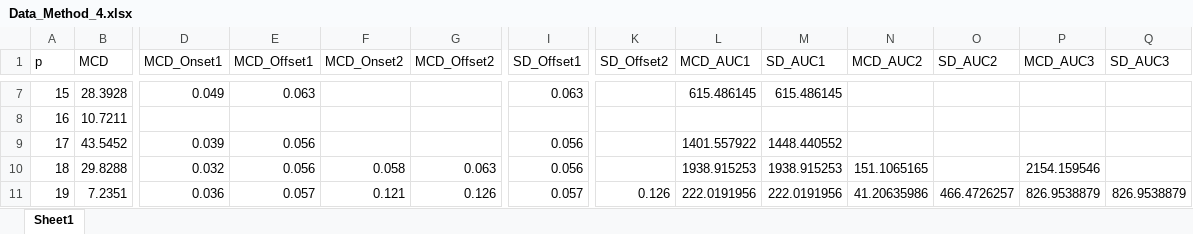
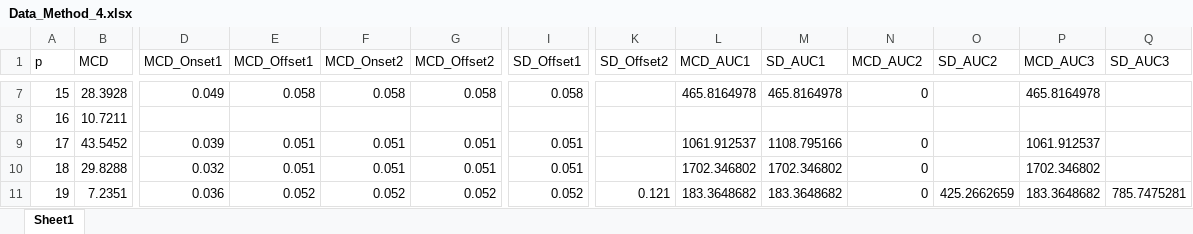
Before and after one commit to Jegillia18/DoD, an Excel workbook: Evan/Data_Method_4.xlsx, sheet Sheet1, drawn as a sheet; only a part is shown, gaps mark what is left out; values as stored, in another font and other column widths than the file's, no borders; the diff covers the shown part only; the diff names each change by its address in the sheet, - before the commit and + after, or states it on an @@ line.

```diff
--- a/Evan/Data_Method_4.xlsx (sheet Sheet1)
+++ b/Evan/Data_Method_4.xlsx (sheet Sheet1)
-E7 (MCD_Offset1): 0.063
+E7 (MCD_Offset1): 0.058
-F7 (MCD_Onset2): (empty)
+F7 (MCD_Onset2): 0.058
-G7 (MCD_Offset2): (empty)
+G7 (MCD_Offset2): 0.058
-I7 (SD_Offset1): 0.063
+I7 (SD_Offset1): 0.058
-L7 (MCD_AUC1): 615.486145
+L7 (MCD_AUC1): 465.8164978
-M7 (SD_AUC1): 615.486145
+M7 (SD_AUC1): 465.8164978
-N7 (MCD_AUC2): (empty)
+N7 (MCD_AUC2): 0
-P7 (MCD_AUC3): (empty)
+P7 (MCD_AUC3): 465.8164978
-E9:E10 (MCD_Offset1): 0.056
+E9:E10 (MCD_Offset1): 0.051
-F9 (MCD_Onset2): (empty)
+F9 (MCD_Onset2): 0.051
-G9 (MCD_Offset2): (empty)
+G9 (MCD_Offset2): 0.051
-I9:I10 (SD_Offset1): 0.056
+I9:I10 (SD_Offset1): 0.051
-L9 (MCD_AUC1): 1401.557922
+L9 (MCD_AUC1): 1061.912537
-M9 (SD_AUC1): 1448.440552
+M9 (SD_AUC1): 1108.795166
-N9 (MCD_AUC2): (empty)
+N9 (MCD_AUC2): 0
-P9 (MCD_AUC3): (empty)
+P9 (MCD_AUC3): 1061.912537
-F10 (MCD_Onset2): 0.058
+F10 (MCD_Onset2): 0.051
-G10 (MCD_Offset2): 0.063
+G10 (MCD_Offset2): 0.051
-L10 (MCD_AUC1): 1938.915253
+L10 (MCD_AUC1): 1702.346802
-M10 (SD_AUC1): 1938.915253
+M10 (SD_AUC1): 1702.346802
-N10 (MCD_AUC2): 151.1065165
+N10 (MCD_AUC2): 0
-P10 (MCD_AUC3): 2154.159546
+P10 (MCD_AUC3): 1702.346802
-E11 (MCD_Offset1): 0.057
+E11 (MCD_Offset1): 0.052
-F11 (MCD_Onset2): 0.121
+F11 (MCD_Onset2): 0.052
-G11 (MCD_Offset2): 0.126
+G11 (MCD_Offset2): 0.052
-I11 (SD_Offset1): 0.057
+I11 (SD_Offset1): 0.052
-K11 (SD_Offset2): 0.126
+K11 (SD_Offset2): 0.121
-L11 (MCD_AUC1): 222.0191956
+L11 (MCD_AUC1): 183.3648682
-M11 (SD_AUC1): 222.0191956
+M11 (SD_AUC1): 183.3648682
-N11 (MCD_AUC2): 41.20635986
+N11 (MCD_AUC2): 0
-O11 (SD_AUC2): 466.4726257
+O11 (SD_AUC2): 425.2662659
-P11 (MCD_AUC3): 826.9538879
+P11 (MCD_AUC3): 183.3648682
-Q11 (SD_AUC3): 826.9538879
+Q11 (SD_AUC3): 785.7475281
```
Also changed, not shown: 348 edited cells elsewhere in this sheet, Evan/Data_Method_3.xlsx, 1 other file.
